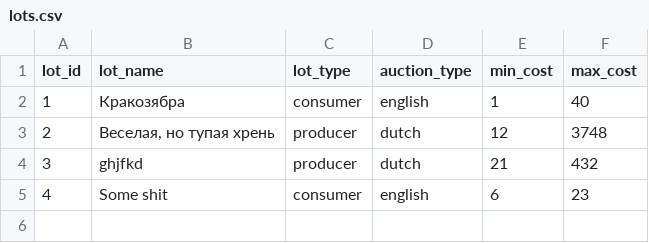
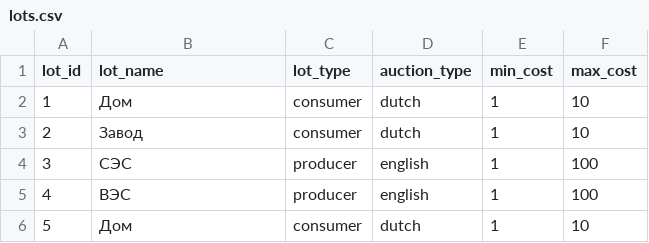
Before and after one commit to Zeryoshka/first_course-work, a CSV file: app/static/game-param/lots.csv, drawn as a sheet.

Commit message:
Написал пробный файл с лотами

```diff
--- a/app/static/game-param/lots.csv
+++ b/app/static/game-param/lots.csv
@@ -1,5 +1,6 @@
 lot_id,lot_name,lot_type,auction_type,min_cost,max_cost
-1,Кракозябра,consumer,english,1,40
-2,"Веселая, но тупая хрень",producer,dutch,12,3748
-3,ghjfkd,producer,dutch,21,432
-4,Some shit,consumer,english,6,23
+1,Дом,consumer,dutch,1,10
+2,Завод,consumer,dutch,1,10
+3,СЭС,producer,english,1,100
+4,ВЭС,producer,english,1,100
+5,Дом,consumer,dutch,1,10
```
